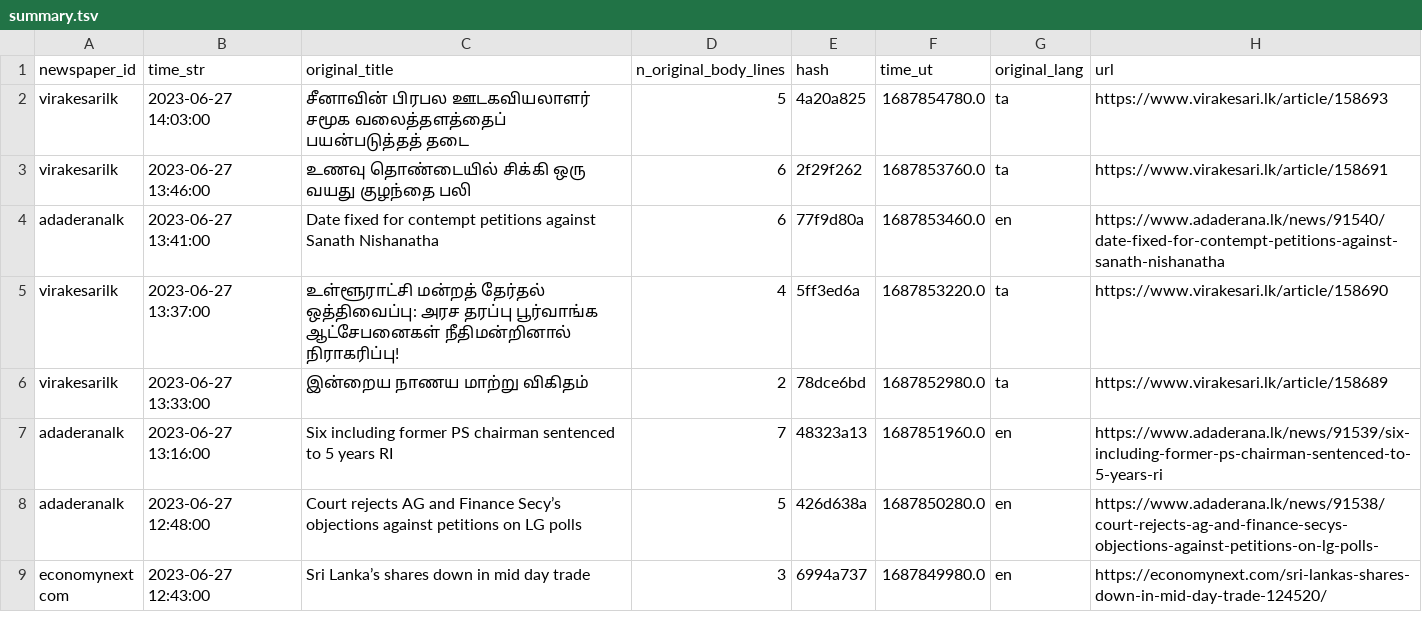
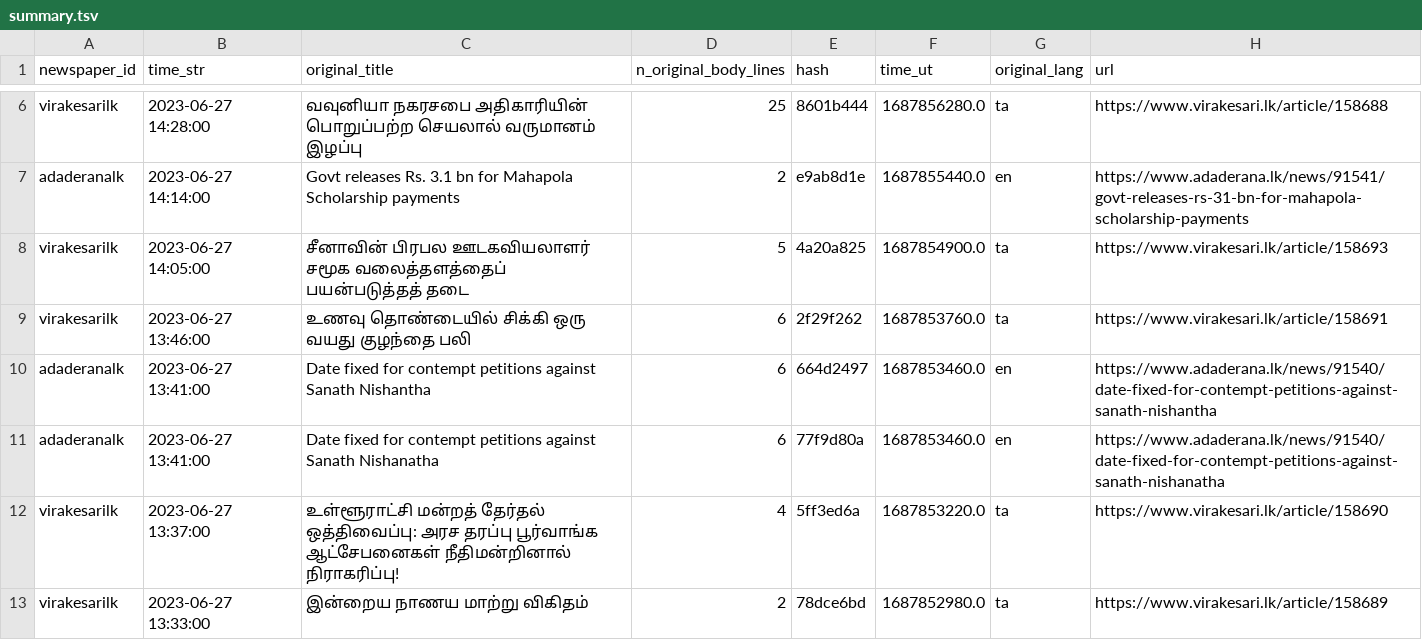
Before and after one commit to nuuuwan/news_lk3_data, a TSV file: reports/summary.tsv, drawn as a sheet; only a part is shown, gaps mark what is left out; the shorter side is filled out with more unchanged rows; the diff covers the shown part only.

Commit message:
Uploaded reports

```diff
--- a/reports/summary.tsv
+++ b/reports/summary.tsv
@@ -2,3 +6,6 @@ newspaper_id	time_str	original_title	n_original_body_lines	hash	time_ut	original
-virakesarilk	2023-06-27 14:03:00	சீனாவின் பிரபல ஊடகவியலாளர் சமூக வலைத்தளத்தைப் பயன்படுத்தத் தடை	5	4a20a825	1687854780.0	ta	https://www.virakesari.lk/article/158693
+virakesarilk	2023-06-27 14:28:00	வவுனியா நகரசபை அதிகாரியின் பொறுப்பற்ற செயலால் வருமானம் இழப்பு	25	8601b444	1687856280.0	ta	https://www.virakesari.lk/article/158688
+adaderanalk	2023-06-27 14:14:00	Govt releases Rs. 3.1 bn for Mahapola Scholarship payments	2	e9ab8d1e	1687855440.0	en	https://www.adaderana.lk/news/91541/govt-releases-rs-31-bn-for-mahapola-scholarship-payments
+virakesarilk	2023-06-27 14:05:00	சீனாவின் பிரபல ஊடகவியலாளர் சமூக வலைத்தளத்தைப் பயன்படுத்தத் தடை	5	4a20a825	1687854900.0	ta	https://www.virakesari.lk/article/158693
 virakesarilk	2023-06-27 13:46:00	உணவு தொண்டையில் சிக்கி ஒரு வயது குழந்தை பலி	6	2f29f262	1687853760.0	ta	https://www.virakesari.lk/article/158691
+adaderanalk	2023-06-27 13:41:00	Date fixed for contempt petitions against Sanath Nishantha	6	664d2497	1687853460.0	en	https://www.adaderana.lk/news/91540/date-fixed-for-contempt-petitions-against-sanath-nishantha
 adaderanalk	2023-06-27 13:41:00	Date fixed for contempt petitions against Sanath Nishanatha	6	77f9d80a	1687853460.0	en	https://www.adaderana.lk/news/91540/date-fixed-for-contempt-petitions-against-sanath-nishanatha
```
Also changed, not shown: 7 added rows and 22 edited cells elsewhere in this file, 1 other file.
